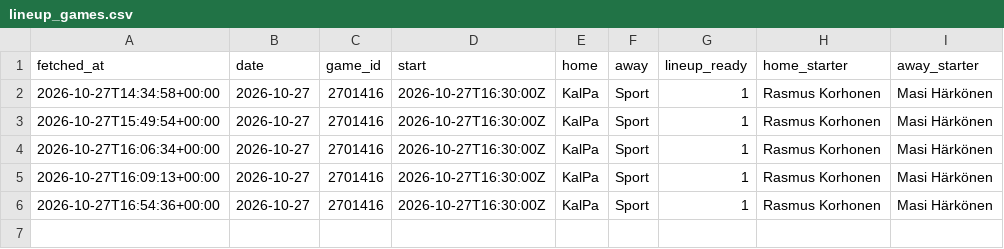
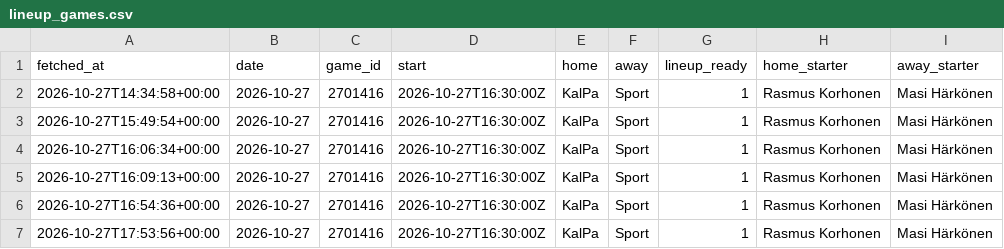
Before and after one commit to mikaheino/liiga-2026-27, a CSV file: lineup_games.csv, drawn as a sheet.

```diff
--- a/lineup_games.csv
+++ b/lineup_games.csv
@@ -6 +6,2 @@ fetched_at,date,game_id,start,home,away,lineup_ready,home_starter,away_starter
 2026-10-27T16:54:36+00:00,2026-10-27,2701416,2026-10-27T16:30:00Z,KalPa,Sport,1,Rasmus Korhonen,Masi Härkönen
+2026-10-27T17:53:56+00:00,2026-10-27,2701416,2026-10-27T16:30:00Z,KalPa,Sport,1,Rasmus Korhonen,Masi Härkönen
```
Also changed, not shown: lineup_players.csv, news_items.csv.
